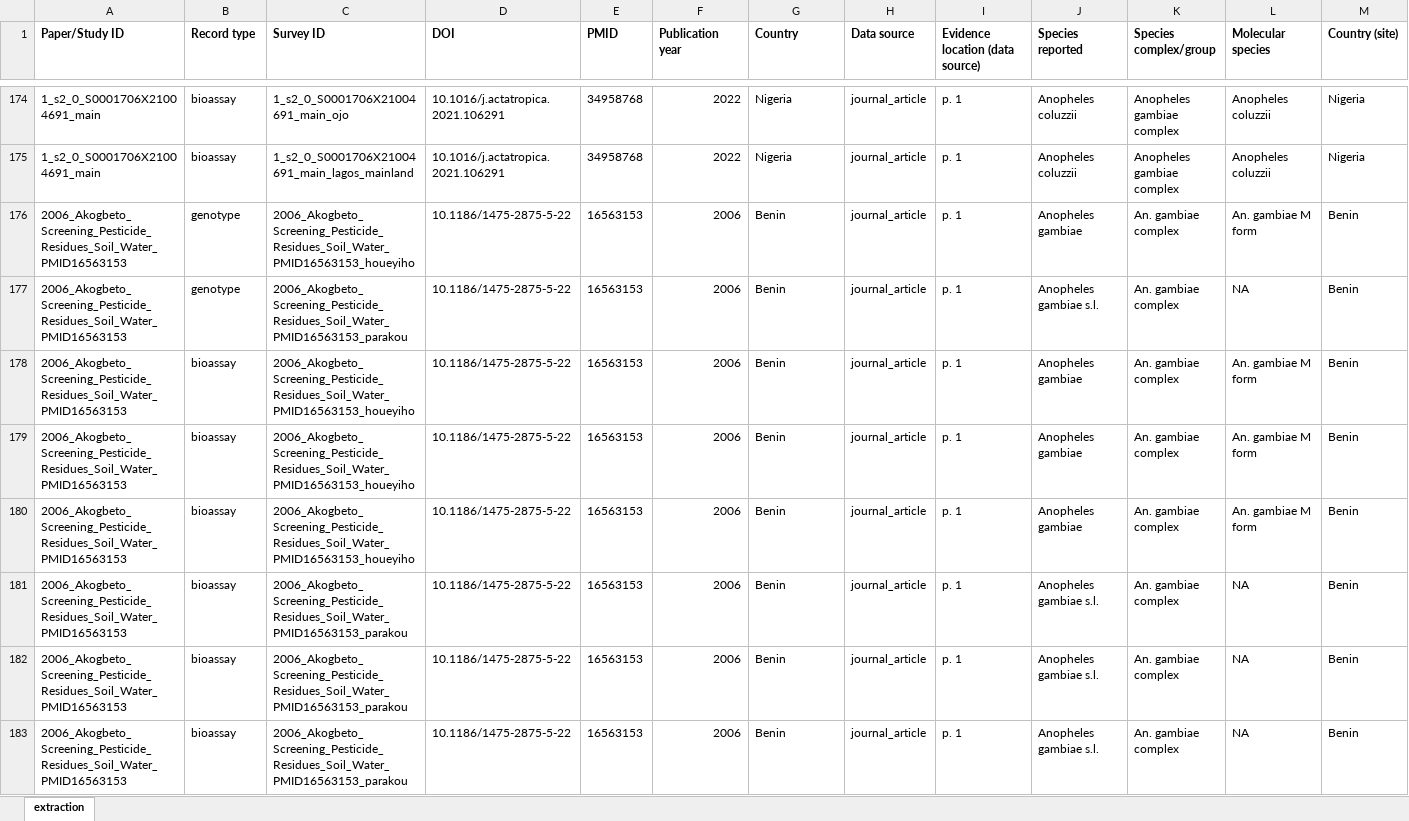
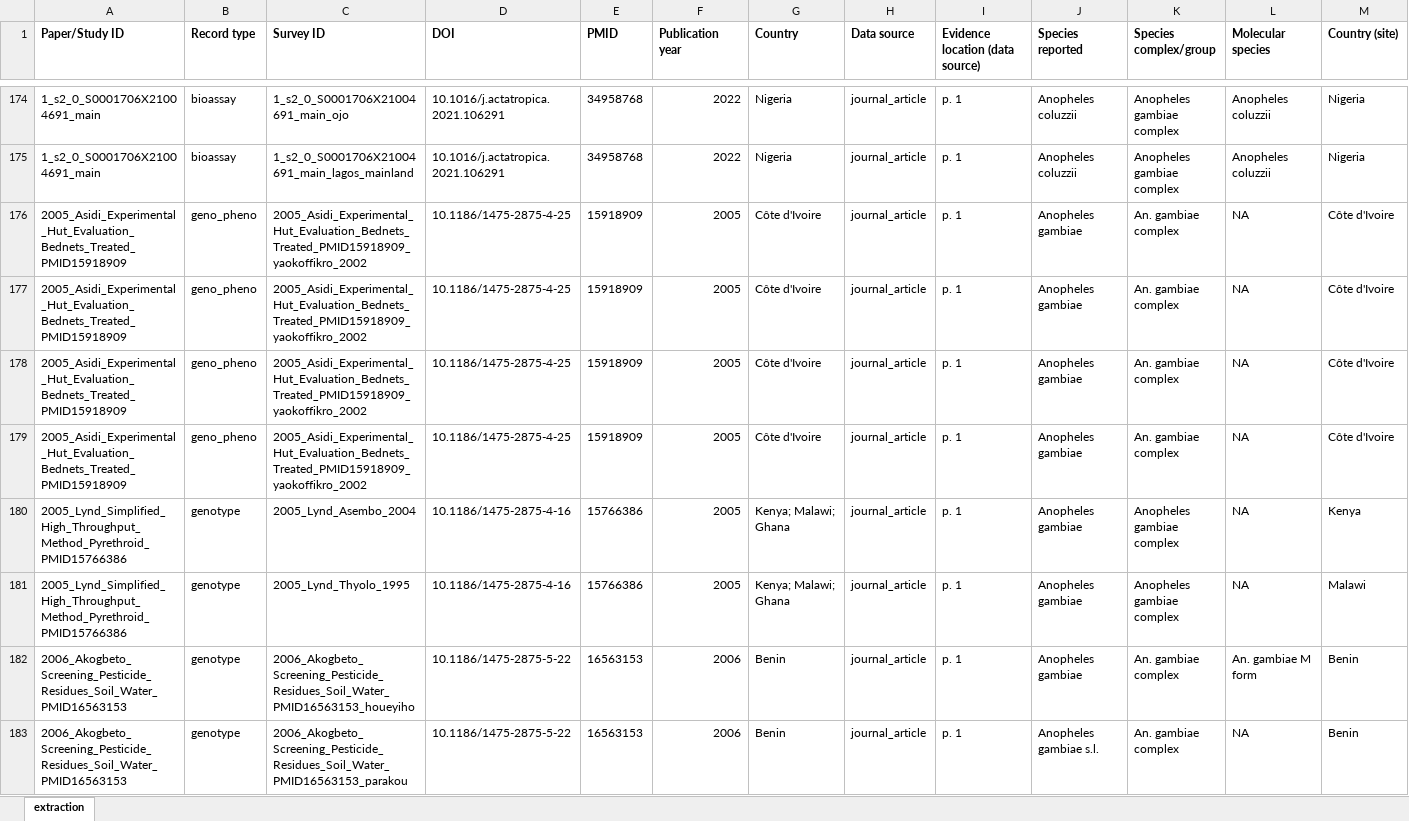
Before and after one commit to Ernestka/IR-MarkerBase-extract, an Excel workbook: data/final/ir_extraction.xlsx, sheet extraction, drawn as a sheet; only a part is shown, gaps mark what is left out; the shorter side is filled out with more unchanged rows; values as stored, in another font and other column widths than the file's, no borders; rows hold the shown columns only; the diff names each change by its address in the sheet, - before the commit and + after, or states it on an @@ line.

```diff
--- a/data/final/ir_extraction.xlsx (sheet extraction)
+++ b/data/final/ir_extraction.xlsx (sheet extraction)
+row 176: 2005_Asidi_Experimental_Hut_Evaluation_Bednets_Treated_PMID15918909 | geno_pheno | 2005_Asidi_Experimental_Hut_Evaluation_Bednets_Treated_PMID15918909_yaokoffikro_2002 | 10.1186/1475-2875-4-25 | 15918909 | 2005 | Côte d'Ivoire | journal_article | p. 1 | Anopheles gambiae | An. gambiae complex | NA | Côte d'Ivoire
+row 177: 2005_Asidi_Experimental_Hut_Evaluation_Bednets_Treated_PMID15918909 | geno_pheno | 2005_Asidi_Experimental_Hut_Evaluation_Bednets_Treated_PMID15918909_yaokoffikro_2002 | 10.1186/1475-2875-4-25 | 15918909 | 2005 | Côte d'Ivoire | journal_article | p. 1 | Anopheles gambiae | An. gambiae complex | NA | Côte d'Ivoire
+row 178: 2005_Asidi_Experimental_Hut_Evaluation_Bednets_Treated_PMID15918909 | geno_pheno | 2005_Asidi_Experimental_Hut_Evaluation_Bednets_Treated_PMID15918909_yaokoffikro_2002 | 10.1186/1475-2875-4-25 | 15918909 | 2005 | Côte d'Ivoire | journal_article | p. 1 | Anopheles gambiae | An. gambiae complex | NA | Côte d'Ivoire
+row 179: 2005_Asidi_Experimental_Hut_Evaluation_Bednets_Treated_PMID15918909 | geno_pheno | 2005_Asidi_Experimental_Hut_Evaluation_Bednets_Treated_PMID15918909_yaokoffikro_2002 | 10.1186/1475-2875-4-25 | 15918909 | 2005 | Côte d'Ivoire | journal_article | p. 1 | Anopheles gambiae | An. gambiae complex | NA | Côte d'Ivoire
+row 180: 2005_Lynd_Simplified_High_Throughput_Method_Pyrethroid_PMID15766386 | genotype | 2005_Lynd_Asembo_2004 | 10.1186/1475-2875-4-16 | 15766386 | 2005 | Kenya; Malawi; Ghana | journal_article | p. 1 | Anopheles gambiae | Anopheles gambiae complex | NA | Kenya
+row 181: 2005_Lynd_Simplified_High_Throughput_Method_Pyrethroid_PMID15766386 | genotype | 2005_Lynd_Thyolo_1995 | 10.1186/1475-2875-4-16 | 15766386 | 2005 | Kenya; Malawi; Ghana | journal_article | p. 1 | Anopheles gambiae | Anopheles gambiae complex | NA | Malawi
```
Also changed, not shown: 32 other files.
